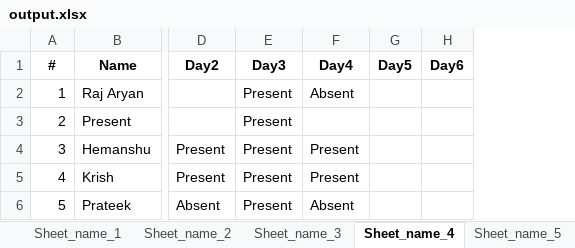
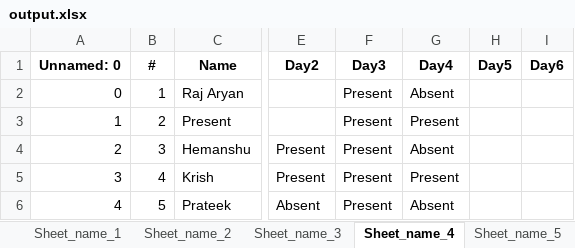
Before and after one commit to Raj2503/ITW-1-Group-Project, an Excel workbook: output.xlsx, sheet Sheet_name_4, drawn as a sheet; only a part is shown, gaps mark what is left out; values as stored, in another font and other column widths than the file's, no borders; addresses are those after the commit; the diff names each change by its address in the sheet, - before the commit and + after, or states it on an @@ line.

```diff
--- a/output.xlsx (sheet Sheet_name_4)
+++ b/output.xlsx (sheet Sheet_name_4)
+column A, rows 1-6: Unnamed: 0 | 0 | 1 | 2 | 3 | 4
-G3: (empty)
+G3: Present
-G4: Present
+G4: Absent
```
Also changed, not shown: sheet Sheet_name_1, sheet Sheet_name_3, sheet Sheet_name_5, sheet Sheet_name_6, sheet Sheet_name_2, 1 other file.
